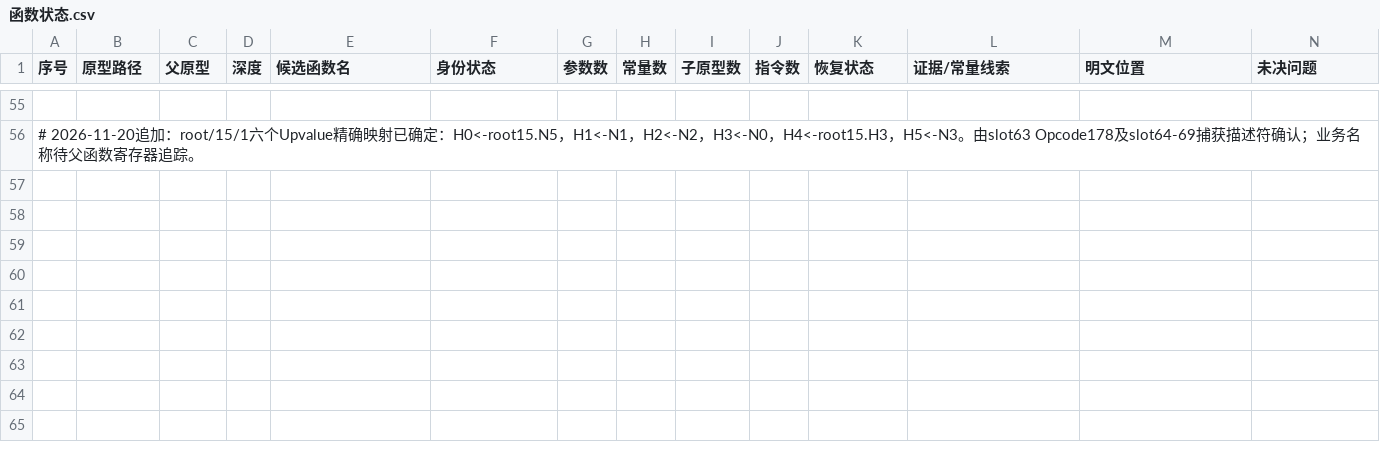
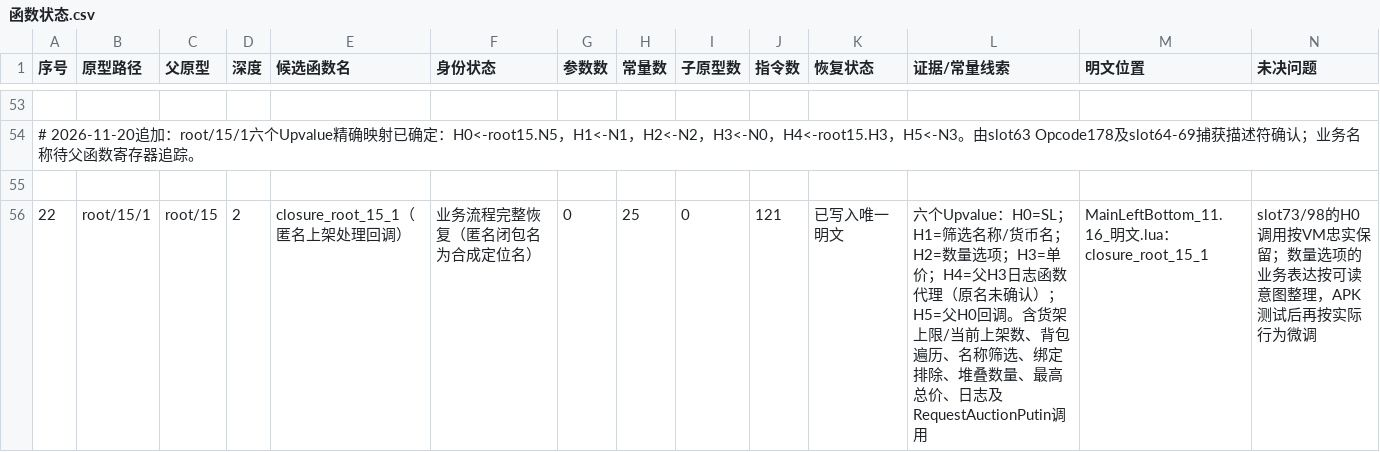
Before and after one commit to panchengdong88888/wjjm, a CSV file: 11.16/函数状态.csv, drawn as a sheet; only a part is shown, gaps mark what is left out; rows hold the shown columns only; the diff covers the shown part only; the diff names each change by its address in the sheet, - before the commit and + after, or states it on an @@ line.

Commit message:
Mark root/15/1 recovered and update progress totals

```diff
--- a/11.16/函数状态.csv
+++ b/11.16/函数状态.csv
+row 55: (empty)
+row 56: 22 | root/15/1 | root/15 | 2 | closure_root_15_1（匿名上架处理回调） | 业务流程完整恢复（匿名闭包名为合成定位名） | 0 | 25 | 0 | 121 | 已写入唯一明文 | 六个Upvalue：H0=SL；H1=筛选名称/货币名；H2=数量选项；H3=单价；H4=父H3日志函数代理（原名未确认）；H5=父H0回调。含货架上限/当前上架数、背包遍历、名称筛选、绑定排除、堆叠数量、最高总价、日志及RequestAuctionPutin调用 | MainLeftBottom_11.16_明文.lua：closure_root_15_1 | slot73/98的H0调用按VM忠实保留；数量选项的业务表达按可读意图整理，APK测试后再按实际行为微调
```
Also changed, not shown: 1 added row and 2 removed rows elsewhere in this file.
